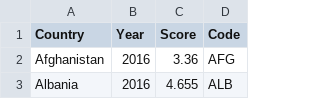
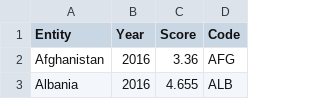
Before and after one commit to vedesh1408/FIT3179_A2, a CSV file: data/merged_data.csv, drawn as a sheet; only a part is shown.

Commit message:
Update merged_data.csv

```diff
--- a/data/merged_data.csv
+++ b/data/merged_data.csv
@@ -1,2 +1,2 @@
-Country,Year,Score,Code
+Entity,Year,Score,Code
 Afghanistan,2016,3.36,AFG
```
